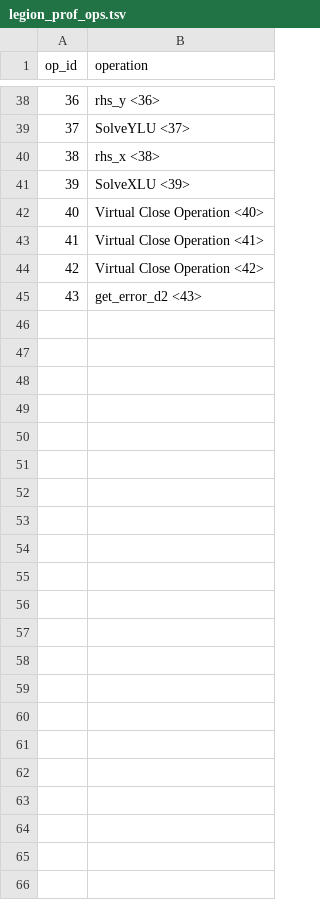
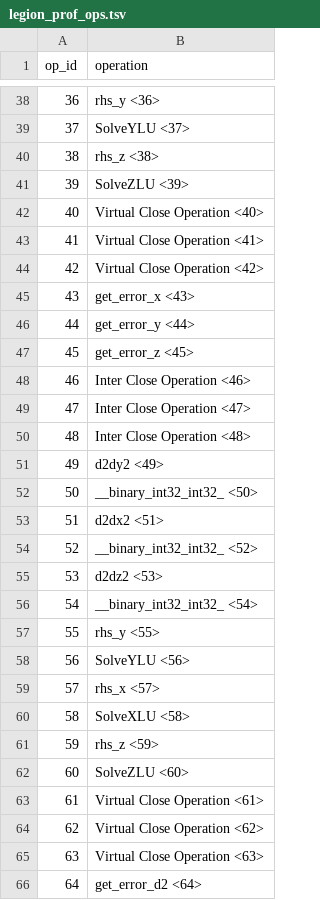
Before and after one commit to akshaysubr/regent-pade, a TSV file: spyprof/legion_prof/legion_prof_ops.tsv, drawn as a sheet; only a part is shown, gaps mark what is left out; the diff covers the shown part only.

```diff
--- a/spyprof/legion_prof/legion_prof_ops.tsv
+++ b/spyprof/legion_prof/legion_prof_ops.tsv
@@ -39,4 +39,4 @@ op_id	operation
 37	SolveYLU <37>
-38	rhs_x <38>
-39	SolveXLU <39>
+38	rhs_z <38>
+39	SolveZLU <39>
 40	Virtual Close Operation <40>
@@ -44,2 +44,23 @@ op_id	operation
 42	Virtual Close Operation <42>
-43	get_error_d2 <43>
+43	get_error_x <43>
+44	get_error_y <44>
+45	get_error_z <45>
+46	Inter Close Operation <46>
+47	Inter Close Operation <47>
+48	Inter Close Operation <48>
+49	d2dy2 <49>
+50	__binary_int32_int32_ <50>
+51	d2dx2 <51>
+52	__binary_int32_int32_ <52>
+53	d2dz2 <53>
+54	__binary_int32_int32_ <54>
+55	rhs_y <55>
+56	SolveYLU <56>
+57	rhs_x <57>
+58	SolveXLU <58>
+59	rhs_z <59>
+60	SolveZLU <60>
+61	Virtual Close Operation <61>
+62	Virtual Close Operation <62>
+63	Virtual Close Operation <63>
+64	get_error_d2 <64>
```
Also changed, not shown: 26 edited cells elsewhere in this file, spyprof/legion_prof/legion_prof_processor.tsv, 22 other files.
